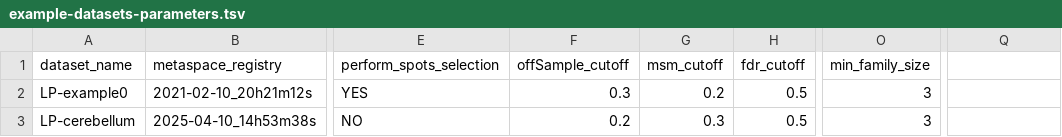
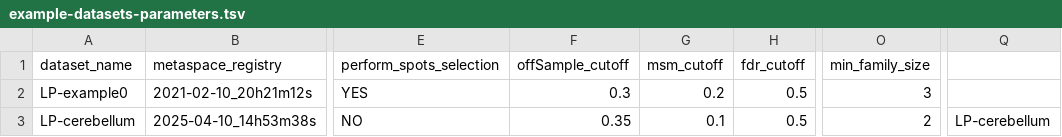
Before and after one commit to cbib/SpacePath, a TSV file: datasets_parameters/example-datasets-parameters.tsv, drawn as a sheet; only a part is shown, gaps mark what is left out; the diff names each change by its address in the sheet, - before the commit and + after, or states it on an @@ line.

Commit message:
updates(`datasets_parameters/public-datasets-parameters.tsv`): relaxes quality parameters for tissues MALDI_248, 260 and 275 (GB published tissues), to allow pathway and families mapping

```diff
--- a/datasets_parameters/example-datasets-parameters.tsv
+++ b/datasets_parameters/example-datasets-parameters.tsv
-F3 (offSample_cutoff): 0.2
+F3 (offSample_cutoff): 0.35
-G3 (msm_cutoff): 0.3
+G3 (msm_cutoff): 0.1
-O3 (min_family_size): 3
+O3 (min_family_size): 2
-Q3: (empty)
+Q3: LP-cerebellum
```
Also changed, not shown: datasets_parameters/public-datasets-parameters.tsv, 3 other files.
